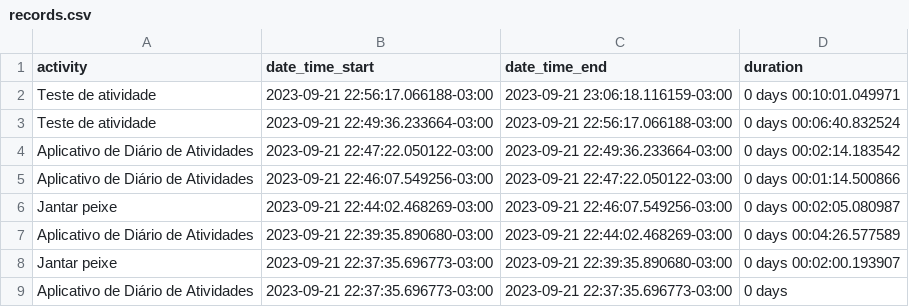
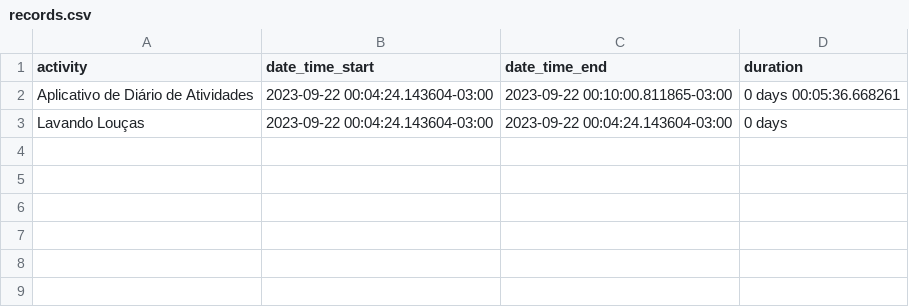
Before and after one commit to felipeph/diario, a CSV file: data/records.csv, drawn as a sheet.

```diff
--- a/data/records.csv
+++ b/data/records.csv
@@ -1,9 +1,3 @@
 activity,date_time_start,date_time_end,duration
-Teste de atividade,2023-09-21 22:56:17.066188-03:00,2023-09-21 23:06:18.116159-03:00,0 days 00:10:01.049971
-Teste de atividade,2023-09-21 22:49:36.233664-03:00,2023-09-21 22:56:17.066188-03:00,0 days 00:06:40.832524
-Aplicativo de Diário de Atividades,2023-09-21 22:47:22.050122-03:00,2023-09-21 22:49:36.233664-03:00,0 days 00:02:14.183542
-Aplicativo de Diário de Atividades,2023-09-21 22:46:07.549256-03:00,2023-09-21 22:47:22.050122-03:00,0 days 00:01:14.500866
-Jantar peixe,2023-09-21 22:44:02.468269-03:00,2023-09-21 22:46:07.549256-03:00,0 days 00:02:05.080987
-Aplicativo de Diário de Atividades,2023-09-21 22:39:35.890680-03:00,2023-09-21 22:44:02.468269-03:00,0 days 00:04:26.577589
-Jantar peixe,2023-09-21 22:37:35.696773-03:00,2023-09-21 22:39:35.890680-03:00,0 days 00:02:00.193907
-Aplicativo de Diário de Atividades,2023-09-21 22:37:35.696773-03:00,2023-09-21 22:37:35.696773-03:00,0 days
+Aplicativo de Diário de Atividades,2023-09-22 00:04:24.143604-03:00,2023-09-22 00:10:00.811865-03:00,0 days 00:05:36.668261
+Lavando Louças,2023-09-22 00:04:24.143604-03:00,2023-09-22 00:04:24.143604-03:00,0 days
```
Also changed, not shown: 6 other files.
